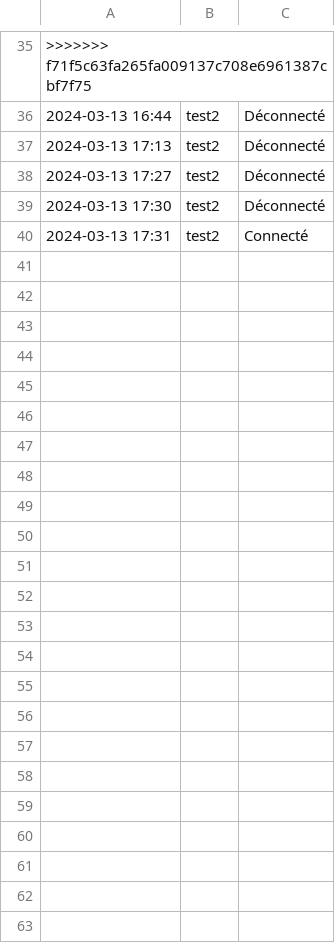
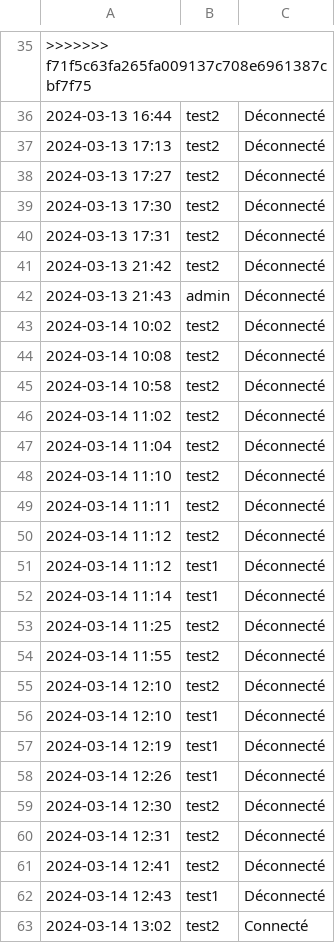
Before and after one commit to mimiranto/quizzeo, a CSV file: log_login.csv, drawn as a sheet; only a part is shown, gaps mark what is left out.

```diff
--- a/log_login.csv
+++ b/log_login.csv
@@ -39,2 +39,25 @@
 2024-03-13 17:30,test2,Déconnecté
-"2024-03-13 17:31",test2,Connecté
+2024-03-13 17:31,test2,Déconnecté
+2024-03-13 21:42,test2,Déconnecté
+2024-03-13 21:43,admin,Déconnecté
+2024-03-14 10:02,test2,Déconnecté
+2024-03-14 10:08,test2,Déconnecté
+2024-03-14 10:58,test2,Déconnecté
+2024-03-14 11:02,test2,Déconnecté
+2024-03-14 11:04,test2,Déconnecté
+2024-03-14 11:10,test2,Déconnecté
+2024-03-14 11:11,test2,Déconnecté
+2024-03-14 11:12,test2,Déconnecté
+2024-03-14 11:12,test1,Déconnecté
+2024-03-14 11:14,test1,Déconnecté
+2024-03-14 11:25,test2,Déconnecté
+2024-03-14 11:55,test2,Déconnecté
+2024-03-14 12:10,test2,Déconnecté
+2024-03-14 12:10,test1,Déconnecté
+2024-03-14 12:19,test1,Déconnecté
+2024-03-14 12:26,test1,Déconnecté
+2024-03-14 12:30,test2,Déconnecté
+2024-03-14 12:31,test2,Déconnecté
+2024-03-14 12:41,test2,Déconnecté
+2024-03-14 12:43,test1,Déconnecté
+"2024-03-14 13:02",test2,Connecté
```
Also changed, not shown: nomquizz.csv, quizz.csv, 6 other files.
